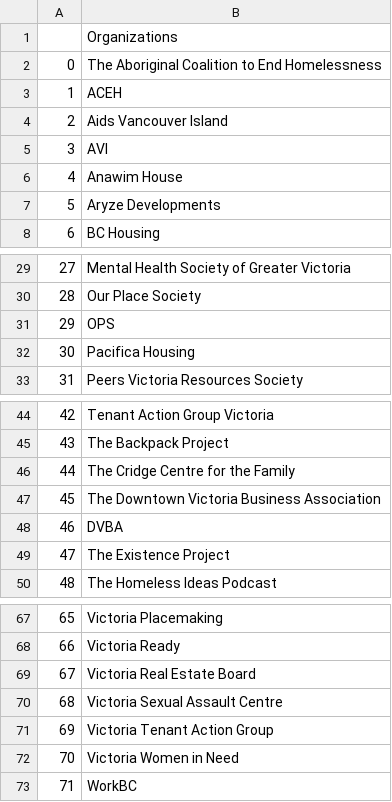
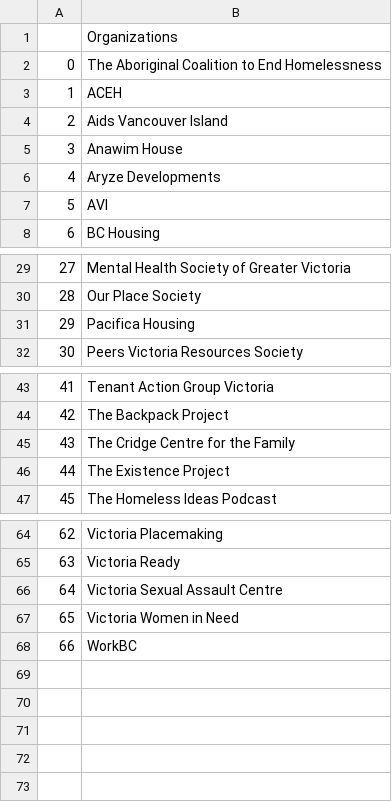
Before and after one commit to Statisticians-Without-Borders-GVCEH/SWB-GVCEH, a CSV file: appendices/ac.csv, drawn as a sheet; only a part is shown, gaps mark what is left out; removed rows and columns are numbered as before the commit, all else as after; the diff names each change by its address in the sheet, - before the commit and + after, or states it on an @@ line.

```diff
--- a/appendices/ac.csv
+++ b/appendices/ac.csv
@@ column A renumbered from row 5 down @@
@@ row 5 moved to row 7: 5 @@
-row 31: 29 | OPS
-row 47: 45 | The Downtown Victoria Business Association
-row 48: 46 | DVBA
-row 69: 67 | Victoria Real Estate Board
-row 71: 69 | Victoria Tenant Action Group
```
Also changed, not shown: appendices/aa_old.csv, appendices/abpersons.csv, 2 other files.
